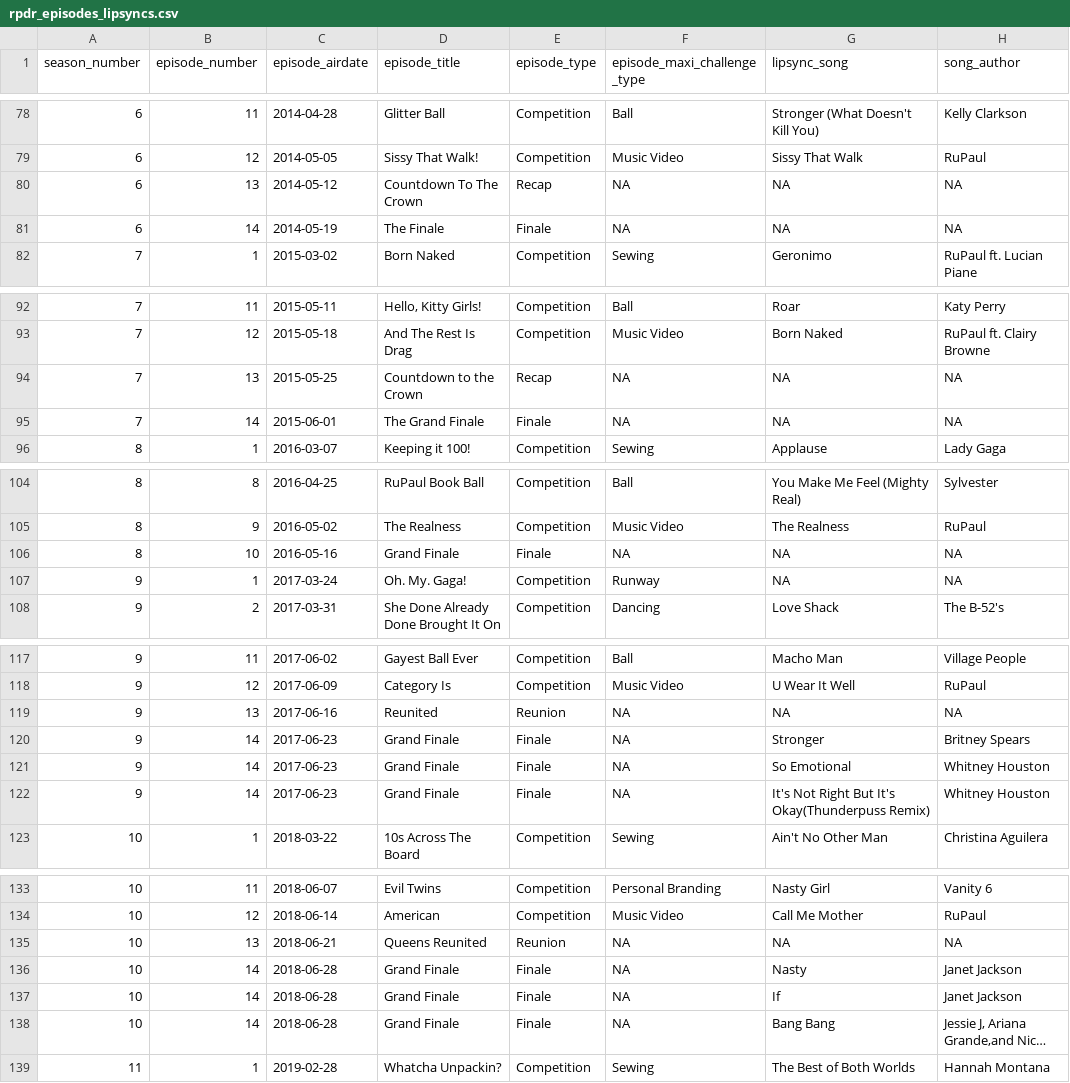
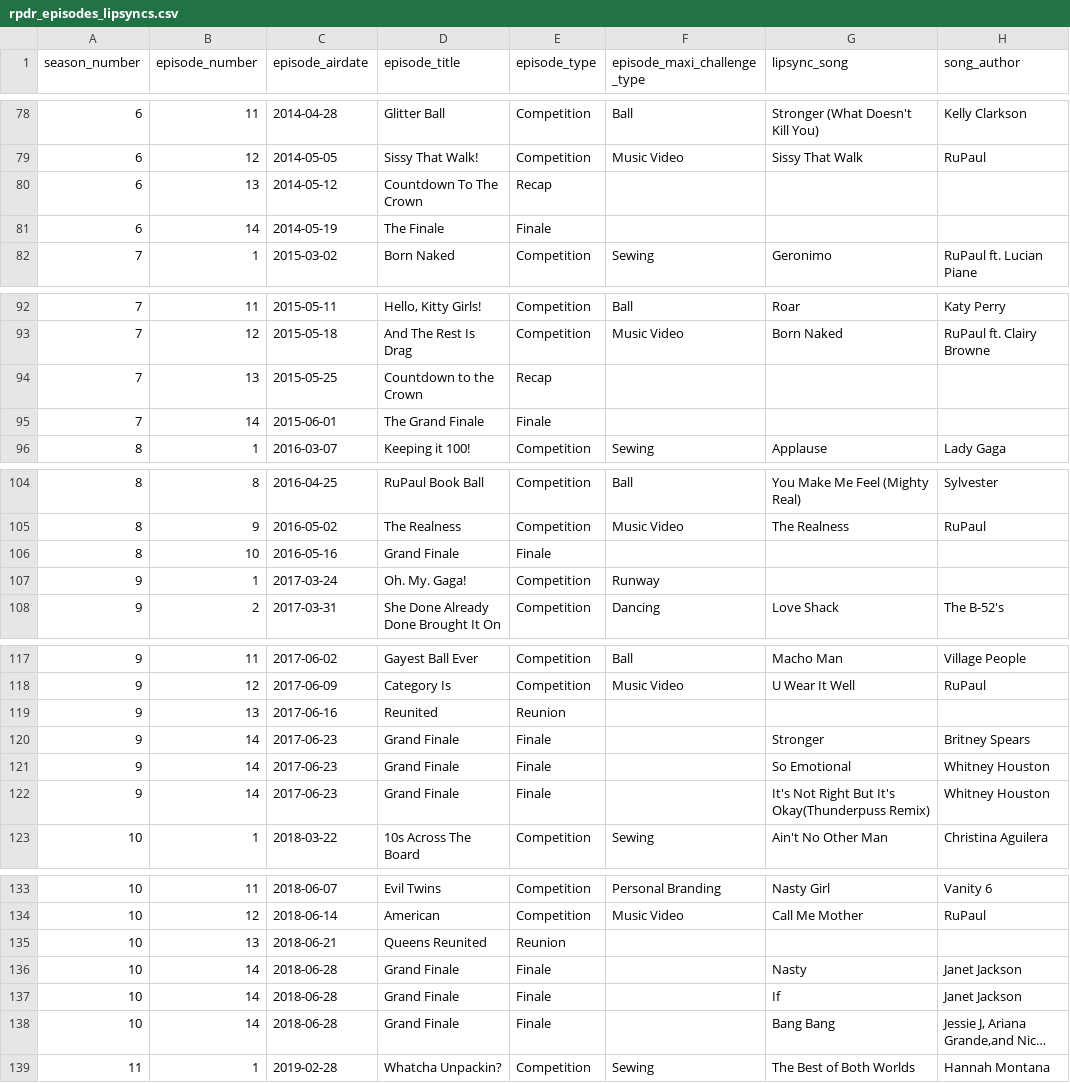
Before and after one commit to jeanprado/rpdr-data, a CSV file: data/rpdr_episodes_lipsyncs.csv, drawn as a sheet; only a part is shown, gaps mark what is left out; long unchanged cells end in …; the diff covers the shown part only; the diff names each change by its address in the sheet, - before the commit and + after, or states it on an @@ line.

```diff
--- a/data/rpdr_episodes_lipsyncs.csv
+++ b/data/rpdr_episodes_lipsyncs.csv
-F80:F81 (episode_maxi_challenge_type): NA
+F80:F81 (episode_maxi_challenge_type): (empty)
-G80:G81 (lipsync_song): NA
+G80:G81 (lipsync_song): (empty)
-H80:H81 (song_author): NA
+H80:H81 (song_author): (empty)
-F94:F95 (episode_maxi_challenge_type): NA
+F94:F95 (episode_maxi_challenge_type): (empty)
-G94:G95 (lipsync_song): NA
+G94:G95 (lipsync_song): (empty)
-H94:H95 (song_author): NA
+H94:H95 (song_author): (empty)
-F106 (episode_maxi_challenge_type): NA
+F106 (episode_maxi_challenge_type): (empty)
-G106:G107 (lipsync_song): NA
+G106:G107 (lipsync_song): (empty)
-H106:H107 (song_author): NA
+H106:H107 (song_author): (empty)
-F119:F122 (episode_maxi_challenge_type): NA
+F119:F122 (episode_maxi_challenge_type): (empty)
-G119 (lipsync_song): NA
+G119 (lipsync_song): (empty)
-H119 (song_author): NA
+H119 (song_author): (empty)
-F135:F138 (episode_maxi_challenge_type): NA
+F135:F138 (episode_maxi_challenge_type): (empty)
-G135 (lipsync_song): NA
+G135 (lipsync_song): (empty)
-H135 (song_author): NA
+H135 (song_author): (empty)
```
Also changed, not shown: 43 edited cells elsewhere in this file, data/rpdr_all.csv, data/rpdr_contestants.csv, 2 other files.
